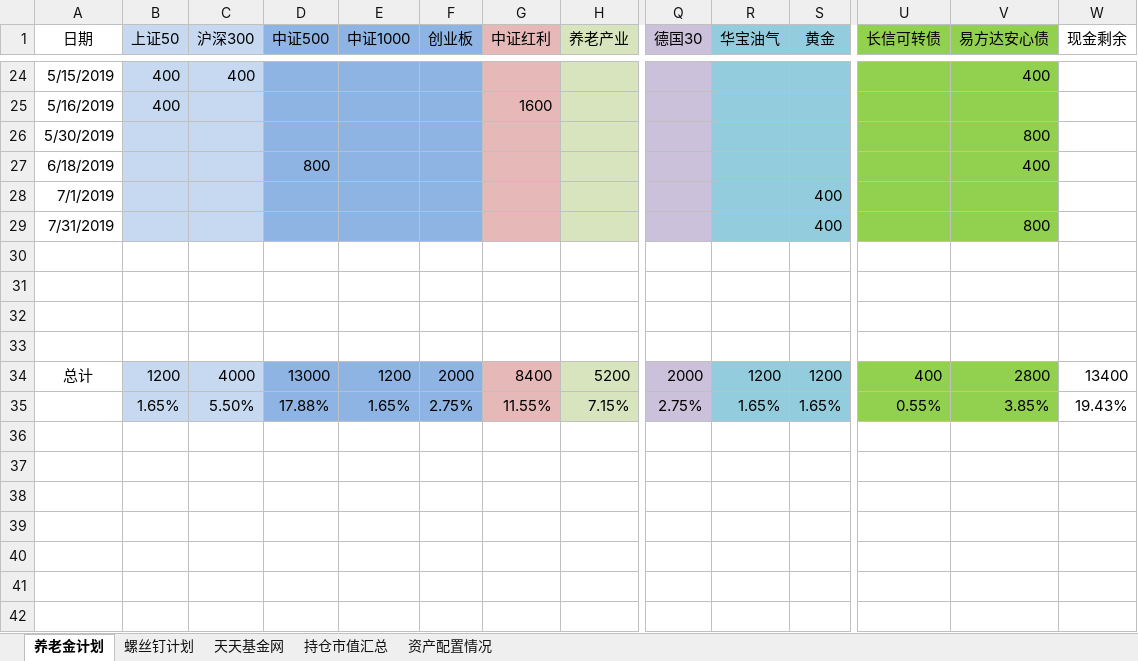
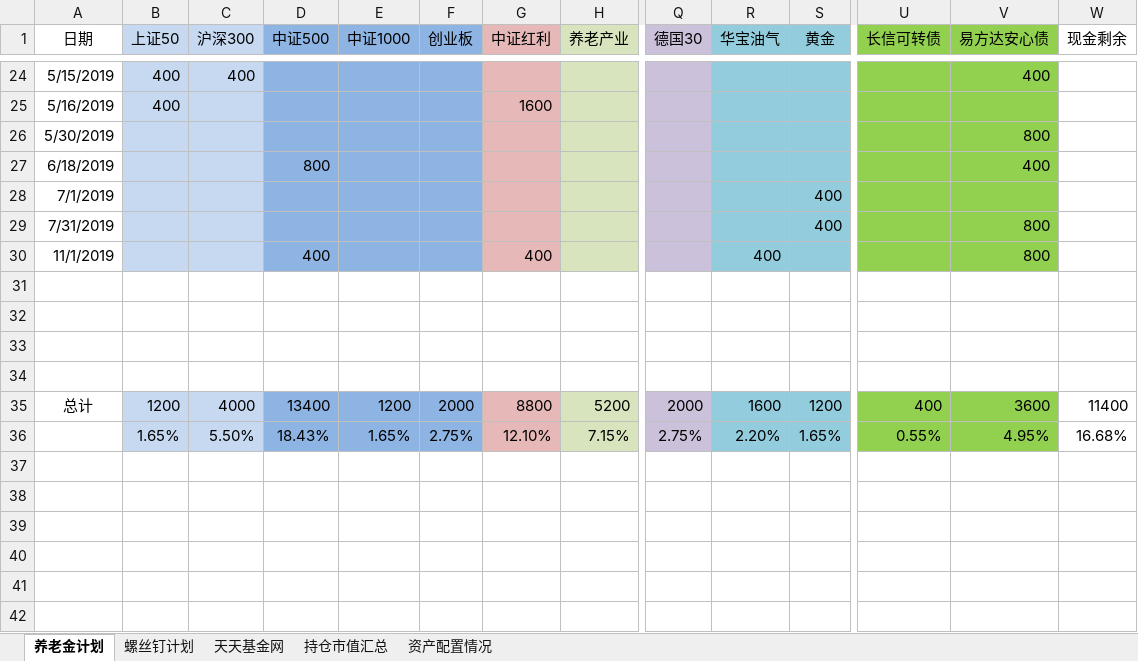
Before and after one commit to klq26/finance-data, an Excel workbook: Portfolio/父母资产配置情况.xlsm, sheet 养老金计划, drawn as a sheet; only a part is shown, gaps mark what is left out; the shorter side is filled out with more unchanged rows; values as stored, in another font and other column widths than the file's, no borders; addresses are those after the commit; rows hold the shown columns only; the diff names each change by its address in the sheet, - before the commit and + after, or states it on an @@ line.

```diff
--- a/Portfolio/父母资产配置情况.xlsm (sheet 养老金计划)
+++ b/Portfolio/父母资产配置情况.xlsm (sheet 养老金计划)
+row 30: 11/1/2019 |  |  | 400 |  |  | 400 |  |  | 400 |  |  | 800
-D35 (中证500): 13000
+D35 (中证500): 13400
-G35 (中证红利): 8400
+G35 (中证红利): 8800
-R35 (华宝油气): 1200
+R35 (华宝油气): 1600
-V35 (易方达安心债): 2800
+V35 (易方达安心债): 3600
-W35 (现金剩余): 13400
+W35 (现金剩余): 11400
-D36 (中证500): 17.88%
+D36 (中证500): 18.43%
-G36 (中证红利): 11.55%
+G36 (中证红利): 12.10%
-R36 (华宝油气): 1.65%
+R36 (华宝油气): 2.20%
-V36 (易方达安心债): 3.85%
+V36 (易方达安心债): 4.95%
-W36 (现金剩余): 19.43%
+W36 (现金剩余): 16.68%
```
Also changed, not shown: sheet 资产配置情况, formulas that keep their value, charts or pictures.
